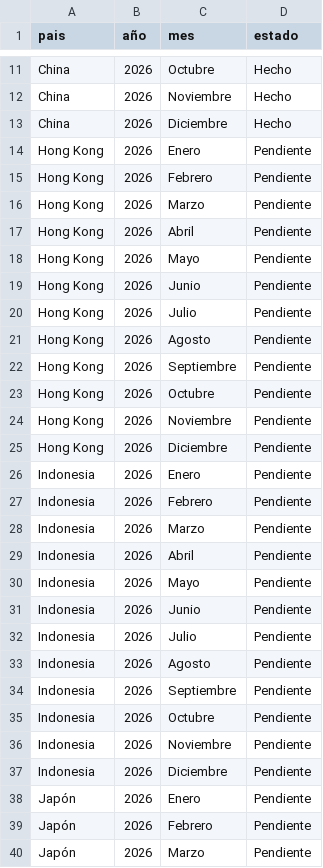
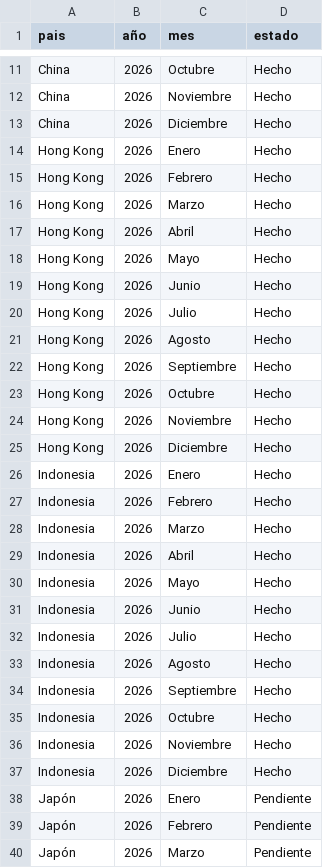
Before and after one commit to Toska26/asian-stories-library, a CSV file: informacion/control_actualizacion_dramas_2026.csv, drawn as a sheet; only a part is shown, gaps mark what is left out.

Commit message:
Marcar Hong Kong e Indonesia 2026 como hechos

```diff
--- a/informacion/control_actualizacion_dramas_2026.csv
+++ b/informacion/control_actualizacion_dramas_2026.csv
@@ -13,26 +13,26 @@ China,2026,Noviembre,Hecho
 China,2026,Diciembre,Hecho
-Hong Kong,2026,Enero,Pendiente
-Hong Kong,2026,Febrero,Pendiente
-Hong Kong,2026,Marzo,Pendiente
-Hong Kong,2026,Abril,Pendiente
-Hong Kong,2026,Mayo,Pendiente
-Hong Kong,2026,Junio,Pendiente
-Hong Kong,2026,Julio,Pendiente
-Hong Kong,2026,Agosto,Pendiente
-Hong Kong,2026,Septiembre,Pendiente
-Hong Kong,2026,Octubre,Pendiente
-Hong Kong,2026,Noviembre,Pendiente
-Hong Kong,2026,Diciembre,Pendiente
-Indonesia,2026,Enero,Pendiente
-Indonesia,2026,Febrero,Pendiente
-Indonesia,2026,Marzo,Pendiente
-Indonesia,2026,Abril,Pendiente
-Indonesia,2026,Mayo,Pendiente
-Indonesia,2026,Junio,Pendiente
-Indonesia,2026,Julio,Pendiente
-Indonesia,2026,Agosto,Pendiente
-Indonesia,2026,Septiembre,Pendiente
-Indonesia,2026,Octubre,Pendiente
-Indonesia,2026,Noviembre,Pendiente
-Indonesia,2026,Diciembre,Pendiente
+Hong Kong,2026,Enero,Hecho
+Hong Kong,2026,Febrero,Hecho
+Hong Kong,2026,Marzo,Hecho
+Hong Kong,2026,Abril,Hecho
+Hong Kong,2026,Mayo,Hecho
+Hong Kong,2026,Junio,Hecho
+Hong Kong,2026,Julio,Hecho
+Hong Kong,2026,Agosto,Hecho
+Hong Kong,2026,Septiembre,Hecho
+Hong Kong,2026,Octubre,Hecho
+Hong Kong,2026,Noviembre,Hecho
+Hong Kong,2026,Diciembre,Hecho
+Indonesia,2026,Enero,Hecho
+Indonesia,2026,Febrero,Hecho
+Indonesia,2026,Marzo,Hecho
+Indonesia,2026,Abril,Hecho
+Indonesia,2026,Mayo,Hecho
+Indonesia,2026,Junio,Hecho
+Indonesia,2026,Julio,Hecho
+Indonesia,2026,Agosto,Hecho
+Indonesia,2026,Septiembre,Hecho
+Indonesia,2026,Octubre,Hecho
+Indonesia,2026,Noviembre,Hecho
+Indonesia,2026,Diciembre,Hecho
 Japón,2026,Enero,Pendiente
```
